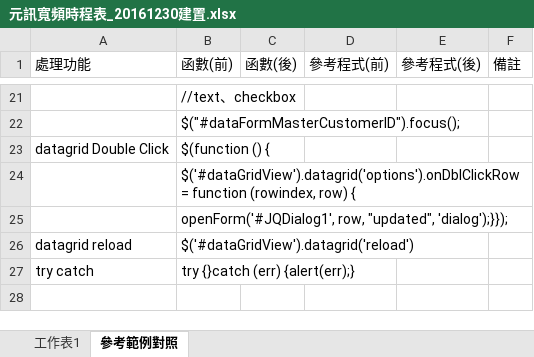
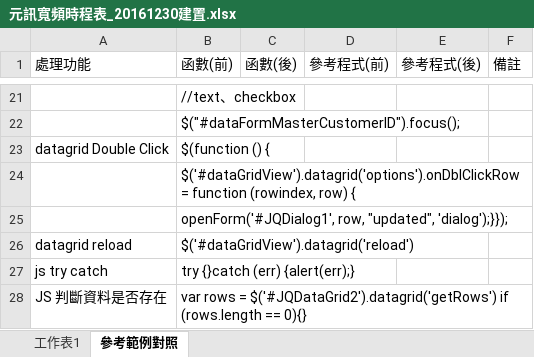
Before and after one commit to pillar62/EEP2015, an Excel workbook: DABI/元訊寬頻時程表_20161230建置.xlsx, sheet 參考範例對照, drawn as a sheet; only a part is shown, gaps mark what is left out; values as stored, in another font and other column widths than the file's, no borders; the diff names each change by its address in the sheet, - before the commit and + after, or states it on an @@ line.

```diff
--- a/DABI/元訊寬頻時程表_20161230建置.xlsx (sheet 參考範例對照)
+++ b/DABI/元訊寬頻時程表_20161230建置.xlsx (sheet 參考範例對照)
-A27 (處理功能): try catch
+A27 (處理功能): js try catch
+row 28: JS 判斷資料是否存在 | var rows = $('#JQDataGrid2').datagrid('getRows') if (rows.length == 0){}
```
Also changed, not shown: 16 other files.
